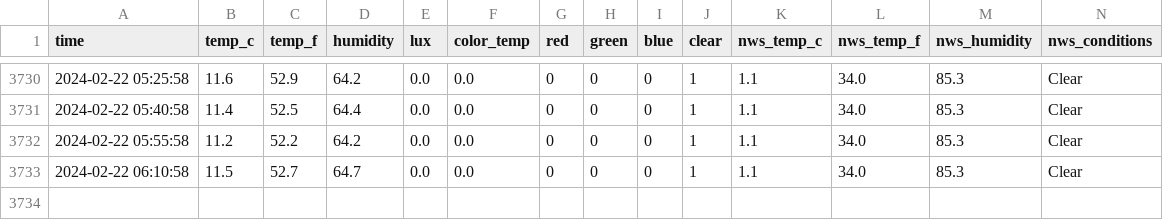
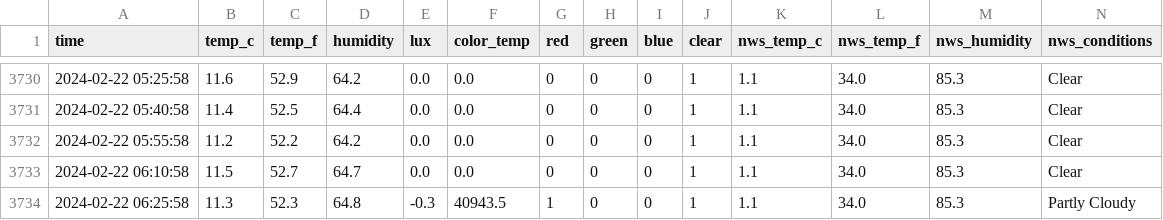
Before and after one commit to emilyanndavis/drafty, a CSV file: _data/all.csv, drawn as a sheet; only a part is shown, gaps mark what is left out; the diff names each change by its address in the sheet, - before the commit and + after, or states it on an @@ line.

```diff
--- a/_data/all.csv
+++ b/_data/all.csv
+row 3734: 2024-02-22 06:25:58 | 11.3 | 52.3 | 64.8 | -0.3 | 40943.5 | 1 | 0 | 0 | 1 | 1.1 | 34.0 | 85.3 | Partly Cloudy
```
Also changed, not shown: 1 other file.
